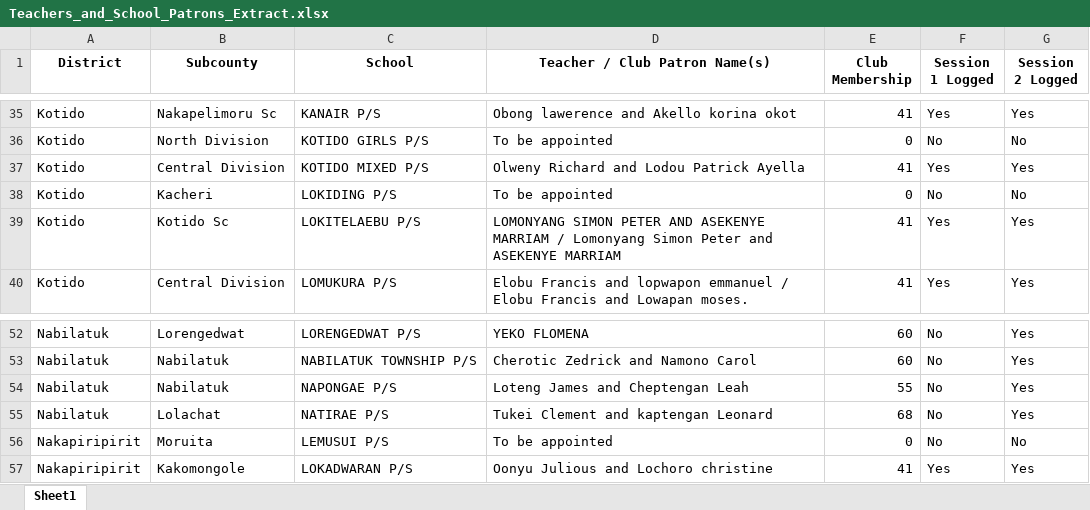
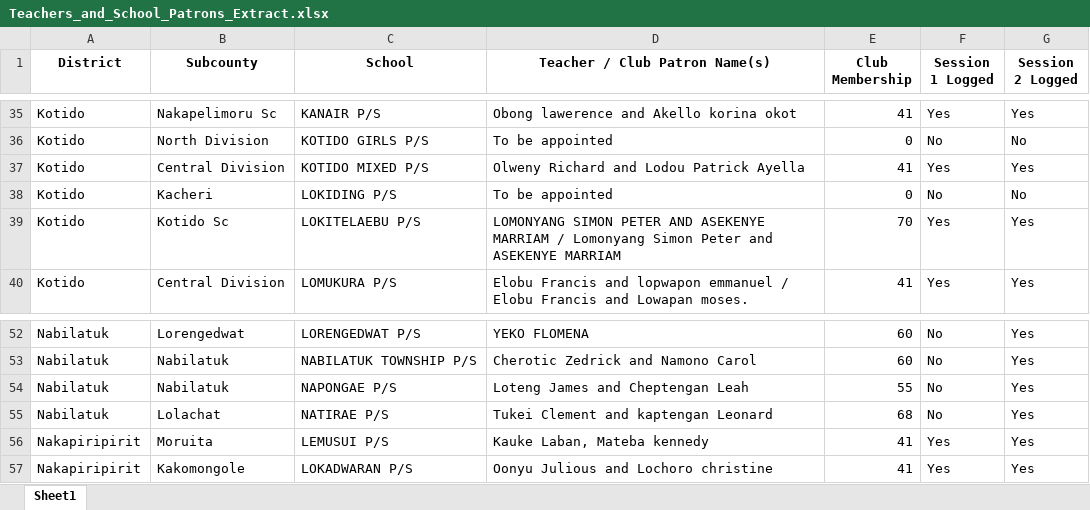
Before and after one commit to se-datalabs/Nutri-bus2.0-Dashboard, an Excel workbook: Teachers_and_School_Patrons_Extract.xlsx, sheet Sheet1, drawn as a sheet; only a part is shown, gaps mark what is left out; values as stored, in another font and other column widths than the file's, no borders; the diff names each change by its address in the sheet, - before the commit and + after, or states it on an @@ line.

```diff
--- a/Teachers_and_School_Patrons_Extract.xlsx (sheet Sheet1)
+++ b/Teachers_and_School_Patrons_Extract.xlsx (sheet Sheet1)
-E39 (Club Membership): 41
+E39 (Club Membership): 70
-D56 (Teacher / Club Patron Name(s)): To be appointed
+D56 (Teacher / Club Patron Name(s)): Kauke Laban, Mateba kennedy
-E56 (Club Membership): 0
+E56 (Club Membership): 41
-F56 (Session 1 Logged): No
+F56 (Session 1 Logged): Yes
-G56 (Session 2 Logged): No
+G56 (Session 2 Logged): Yes
```
Also changed, not shown: Nutribus_2.0_Activity.xlsx, VHTs_Teachers_and_Demos_Master_Extract.xlsx, 7 other files.
